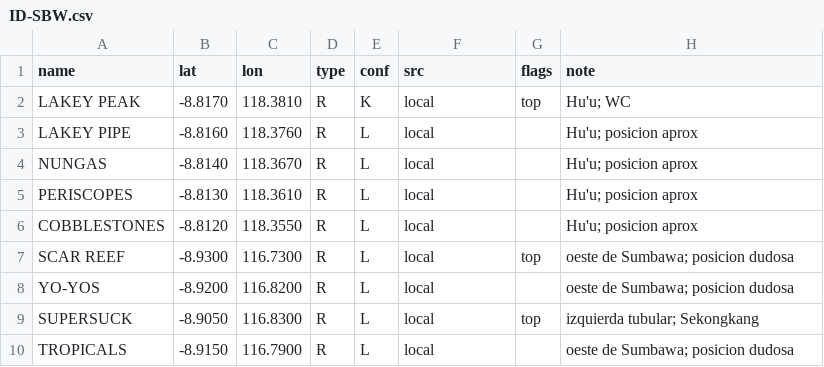
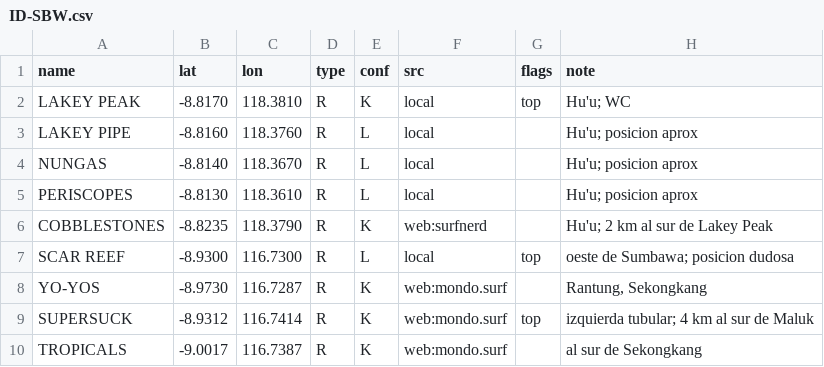
Before and after one commit to scgm11/surf-dawn-data, a CSV file: seeds/spots/ID-SBW.csv, drawn as a sheet.

```diff
--- a/seeds/spots/ID-SBW.csv
+++ b/seeds/spots/ID-SBW.csv
@@ -5,6 +5,6 @@ NUNGAS,-8.8140,118.3670,R,L,local,,Hu'u; posicion aprox
 PERISCOPES,-8.8130,118.3610,R,L,local,,Hu'u; posicion aprox
-COBBLESTONES,-8.8120,118.3550,R,L,local,,Hu'u; posicion aprox
+COBBLESTONES,-8.8235,118.3790,R,K,web:surfnerd,,Hu'u; 2 km al sur de Lakey Peak
 SCAR REEF,-8.9300,116.7300,R,L,local,top,oeste de Sumbawa; posicion dudosa
-YO-YOS,-8.9200,116.8200,R,L,local,,oeste de Sumbawa; posicion dudosa
-SUPERSUCK,-8.9050,116.8300,R,L,local,top,izquierda tubular; Sekongkang
-TROPICALS,-8.9150,116.7900,R,L,local,,oeste de Sumbawa; posicion dudosa
+YO-YOS,-8.9730,116.7287,R,K,web:mondo.surf,,"Rantung, Sekongkang"
+SUPERSUCK,-8.9312,116.7414,R,K,web:mondo.surf,top,izquierda tubular; 4 km al sur de Maluk
+TROPICALS,-9.0017,116.7387,R,K,web:mondo.surf,,al sur de Sekongkang
```
Also changed, not shown: seeds/spots/AU-WA-MR.csv, seeds/spots/CR-GUA.csv, 5 other files.
